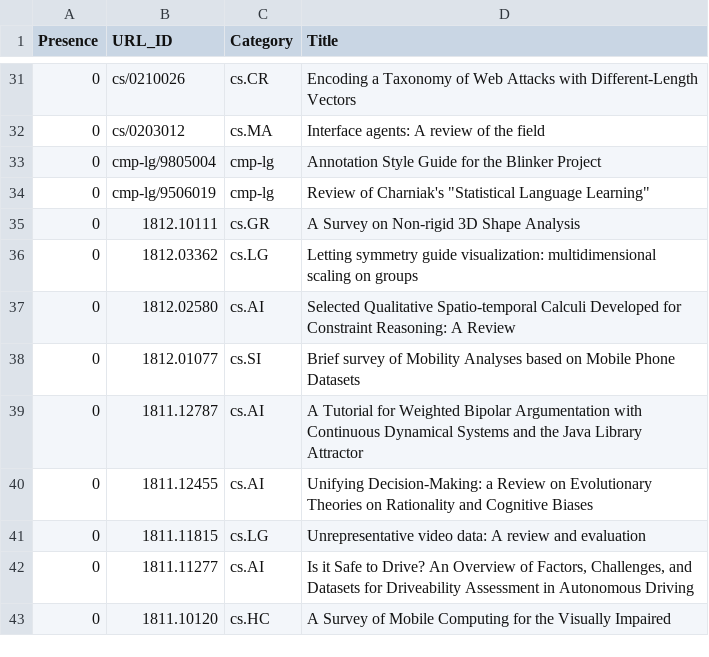
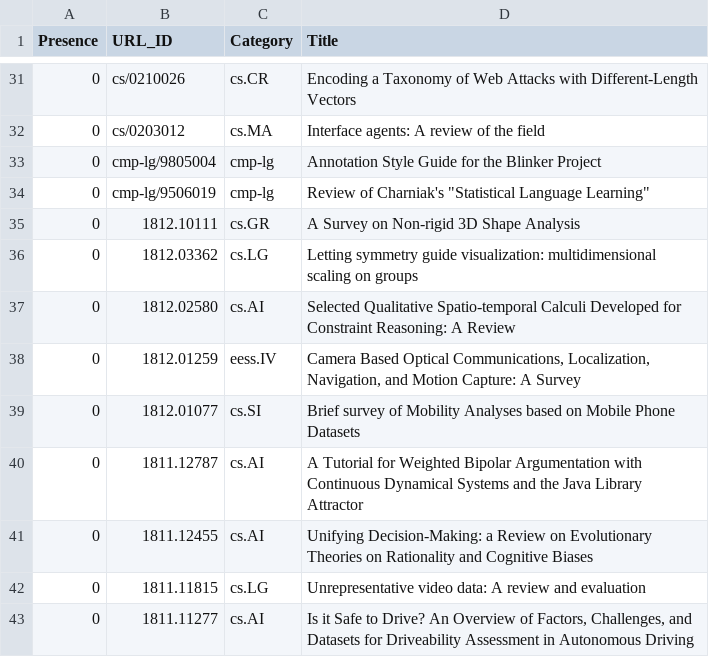
Before and after one commit to ml-feeds/arxiv-ml-reviews, a CSV file: arxivmlrev/_config/articles.csv, drawn as a sheet; only a part is shown, gaps mark what is left out; the shorter side is filled out with more unchanged rows; the diff names each change by its address in the sheet, - before the commit and + after, or states it on an @@ line.

Commit message:
Add category eess.IV

```diff
--- a/arxivmlrev/_config/articles.csv
+++ b/arxivmlrev/_config/articles.csv
+row 38: 0 | 1812.01259 | eess.IV | Camera Based Optical Communications, Localization, Navigation, and Motion Capture: A Survey
```
Also changed, not shown: 1 other file.
